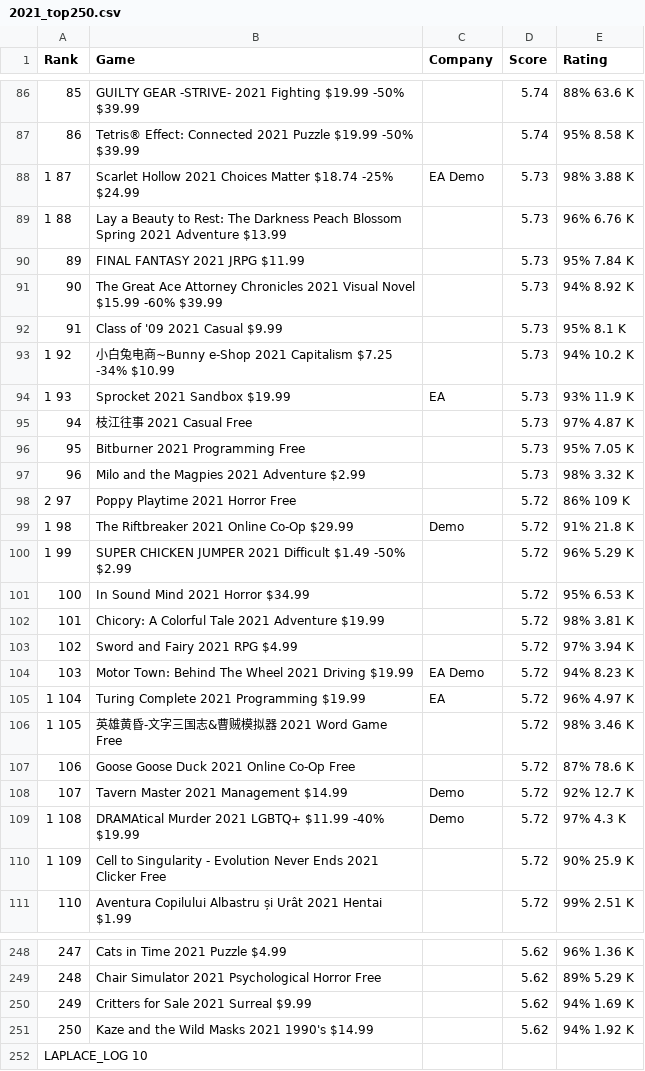
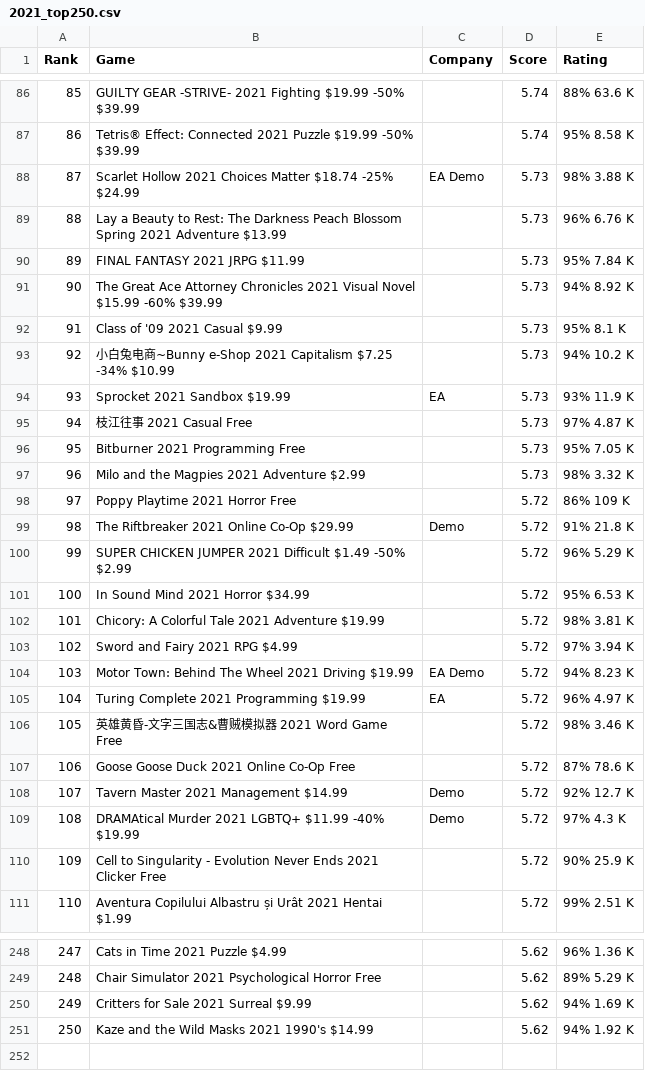
Before and after one commit to COGS108/Group038_WI26, a CSV file: data/00-raw/2021_top250.csv, drawn as a sheet; only a part is shown, gaps mark what is left out; the diff covers the shown part only.

```diff
--- a/data/00-raw/2021_top250.csv
+++ b/data/00-raw/2021_top250.csv
@@ -87,4 +87,4 @@
 86,Tetris® Effect: Connected 2021 Puzzle $19.99 -50% $39.99,,5.74,95% 8.58 K
-1 87,Scarlet Hollow 2021 Choices Matter $18.74 -25% $24.99,EA Demo,5.73,98% 3.88 K
-1 88,Lay a Beauty to Rest: The Darkness Peach Blossom Spring 2021 Adventure $13.99,,5.73,96% 6.76 K
+87,Scarlet Hollow 2021 Choices Matter $18.74 -25% $24.99,EA Demo,5.73,98% 3.88 K
+88,Lay a Beauty to Rest: The Darkness Peach Blossom Spring 2021 Adventure $13.99,,5.73,96% 6.76 K
 89,FINAL FANTASY 2021 JRPG $11.99,,5.73,95% 7.84 K
@@ -92,4 +92,4 @@
 91,Class of '09 2021 Casual $9.99,,5.73,95% 8.1 K
-1 92,小白兔电商~Bunny e-Shop 2021 Capitalism $7.25 -34% $10.99,,5.73,94% 10.2 K
-1 93,Sprocket 2021 Sandbox $19.99,EA,5.73,93% 11.9 K
+92,小白兔电商~Bunny e-Shop 2021 Capitalism $7.25 -34% $10.99,,5.73,94% 10.2 K
+93,Sprocket 2021 Sandbox $19.99,EA,5.73,93% 11.9 K
 94,枝江往事 2021 Casual Free,,5.73,97% 4.87 K
@@ -97,5 +97,5 @@
 96,Milo and the Magpies 2021 Adventure $2.99,,5.73,98% 3.32 K
-2 97,Poppy Playtime 2021 Horror Free,,5.72,86% 109 K
-1 98,The Riftbreaker 2021 Online Co-Op $29.99,Demo,5.72,91% 21.8 K
-1 99,SUPER CHICKEN JUMPER 2021 Difficult $1.49 -50% $2.99,,5.72,96% 5.29 K
+97,Poppy Playtime 2021 Horror Free,,5.72,86% 109 K
+98,The Riftbreaker 2021 Online Co-Op $29.99,Demo,5.72,91% 21.8 K
+99,SUPER CHICKEN JUMPER 2021 Difficult $1.49 -50% $2.99,,5.72,96% 5.29 K
 100,In Sound Mind 2021 Horror $34.99,,5.72,95% 6.53 K
@@ -104,8 +104,8 @@
 103,Motor Town: Behind The Wheel 2021 Driving $19.99,EA Demo,5.72,94% 8.23 K
-1 104,Turing Complete 2021 Programming $19.99,EA,5.72,96% 4.97 K
-1 105,英雄黄昏-文字三国志&曹贼模拟器 2021 Word Game Free,,5.72,98% 3.46 K
+104,Turing Complete 2021 Programming $19.99,EA,5.72,96% 4.97 K
+105,英雄黄昏-文字三国志&曹贼模拟器 2021 Word Game Free,,5.72,98% 3.46 K
 106,Goose Goose Duck 2021 Online Co-Op Free,,5.72,87% 78.6 K
 107,Tavern Master 2021 Management $14.99,Demo,5.72,92% 12.7 K
-1 108,DRAMAtical Murder 2021 LGBTQ+ $11.99 -40% $19.99,Demo,5.72,97% 4.3 K
-1 109,Cell to Singularity - Evolution Never Ends 2021 Clicker Free,,5.72,90% 25.9 K
+108,DRAMAtical Murder 2021 LGBTQ+ $11.99 -40% $19.99,Demo,5.72,97% 4.3 K
+109,Cell to Singularity - Evolution Never Ends 2021 Clicker Free,,5.72,90% 25.9 K
 110,Aventura Copilului Albastru și Urât 2021 Hentai $1.99,,5.72,99% 2.51 K
@@ -251,2 +251 @@
 250,Kaze and the Wild Masks 2021 1990's $14.99,,5.62,94% 1.92 K
-LAPLACE_LOG 10,,,,
```
Also changed, not shown: 14 edited cells elsewhere in this file, data/00-raw/2019_top250.csv, data/00-raw/2020_top250.csv, 2 other files.
